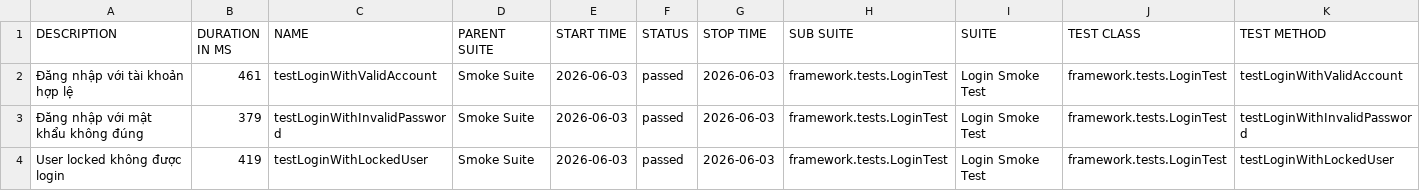
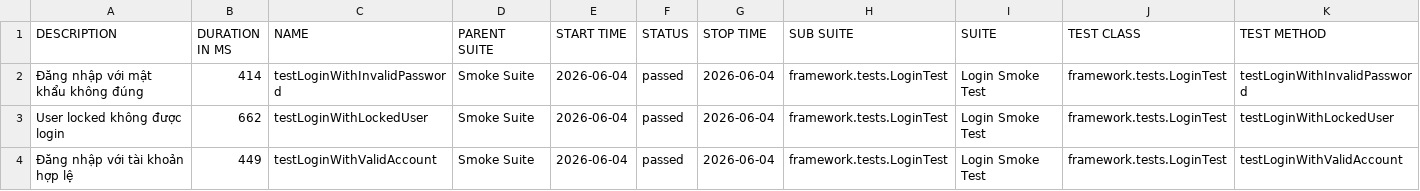
Before and after one commit to maiphun1412/selenium-framework, a CSV file: data/suites.csv, drawn as a sheet.

```diff
--- a/data/suites.csv
+++ b/data/suites.csv
@@ -1,4 +1,4 @@
 "DESCRIPTION","DURATION IN MS","NAME","PARENT SUITE","START TIME","STATUS","STOP TIME","SUB SUITE","SUITE","TEST CLASS","TEST METHOD"
-"Đăng nhập với tài khoản hợp lệ","461","testLoginWithValidAccount","Smoke Suite","2026-06-03","passed","2026-06-03","framework.tests.LoginTest","Login Smoke Test","framework.tests.LoginTest","testLoginWithValidAccount"
-"Đăng nhập với mật khẩu không đúng","379","testLoginWithInvalidPassword","Smoke Suite","2026-06-03","passed","2026-06-03","framework.tests.LoginTest","Login Smoke Test","framework.tests.LoginTest","testLoginWithInvalidPassword"
-"User locked không được login","419","testLoginWithLockedUser","Smoke Suite","2026-06-03","passed","2026-06-03","framework.tests.LoginTest","Login Smoke Test","framework.tests.LoginTest","testLoginWithLockedUser"
+"Đăng nhập với mật khẩu không đúng","414","testLoginWithInvalidPassword","Smoke Suite","2026-06-04","passed","2026-06-04","framework.tests.LoginTest","Login Smoke Test","framework.tests.LoginTest","testLoginWithInvalidPassword"
+"User locked không được login","662","testLoginWithLockedUser","Smoke Suite","2026-06-04","passed","2026-06-04","framework.tests.LoginTest","Login Smoke Test","framework.tests.LoginTest","testLoginWithLockedUser"
+"Đăng nhập với tài khoản hợp lệ","449","testLoginWithValidAccount","Smoke Suite","2026-06-04","passed","2026-06-04","framework.tests.LoginTest","Login Smoke Test","framework.tests.LoginTest","testLoginWithValidAccount"
```
Also changed, not shown: 34 other files.
